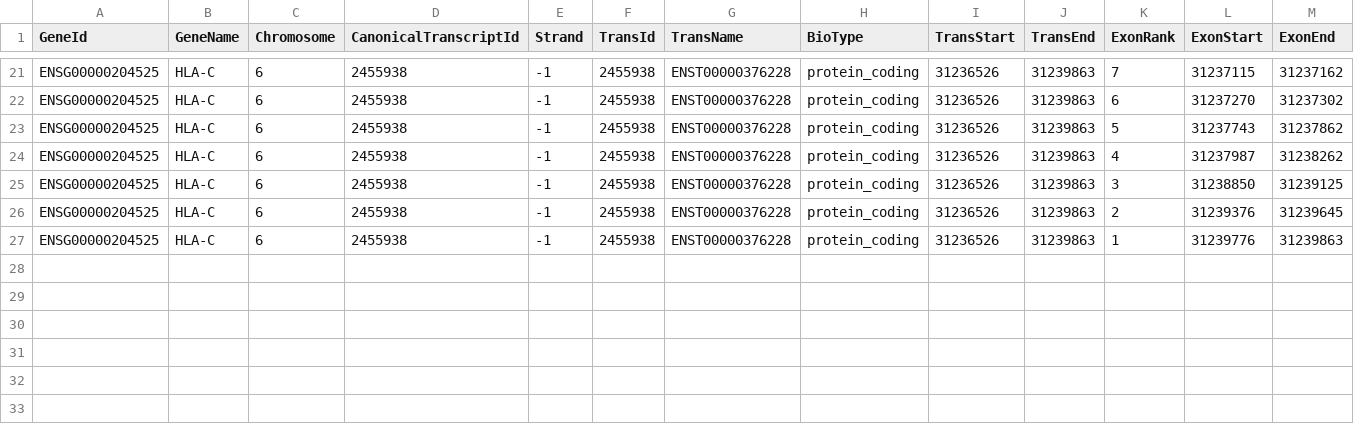
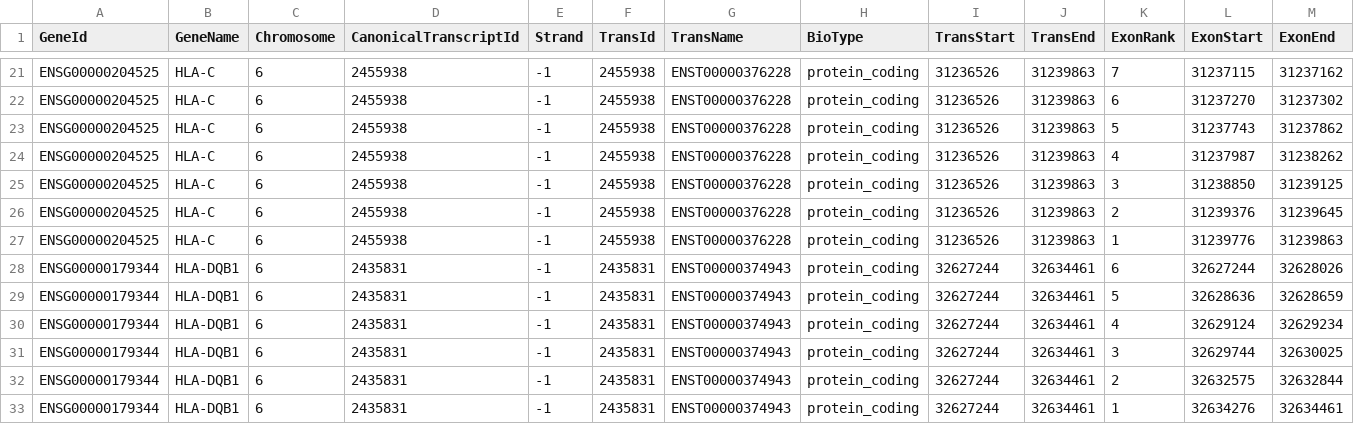
Before and after one commit to hartwigmedical/hmftools, a CSV file: lilac/src/main/resources/transcripts/hla_transcripts_v37.csv, drawn as a sheet; only a part is shown, gaps mark what is left out; rows hold the shown columns only; the diff names each change by its address in the sheet, - before the commit and + after, or states it on an @@ line.

Commit message:
Lilac: Update HLA transcripts resource for V37.

```diff
--- a/lilac/src/main/resources/transcripts/hla_transcripts_v37.csv
+++ b/lilac/src/main/resources/transcripts/hla_transcripts_v37.csv
+row 28: ENSG00000179344 | HLA-DQB1 | 6 | 2435831 | -1 | 2435831 | ENST00000374943 | protein_coding | 32627244 | 32634461 | 6 | 32627244 | 32628026
+row 29: ENSG00000179344 | HLA-DQB1 | 6 | 2435831 | -1 | 2435831 | ENST00000374943 | protein_coding | 32627244 | 32634461 | 5 | 32628636 | 32628659
+row 30: ENSG00000179344 | HLA-DQB1 | 6 | 2435831 | -1 | 2435831 | ENST00000374943 | protein_coding | 32627244 | 32634461 | 4 | 32629124 | 32629234
+row 31: ENSG00000179344 | HLA-DQB1 | 6 | 2435831 | -1 | 2435831 | ENST00000374943 | protein_coding | 32627244 | 32634461 | 3 | 32629744 | 32630025
+row 32: ENSG00000179344 | HLA-DQB1 | 6 | 2435831 | -1 | 2435831 | ENST00000374943 | protein_coding | 32627244 | 32634461 | 2 | 32632575 | 32632844
+row 33: ENSG00000179344 | HLA-DQB1 | 6 | 2435831 | -1 | 2435831 | ENST00000374943 | protein_coding | 32627244 | 32634461 | 1 | 32634276 | 32634461
```
